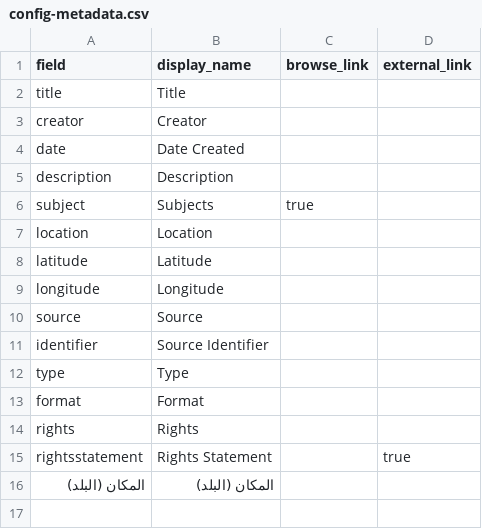
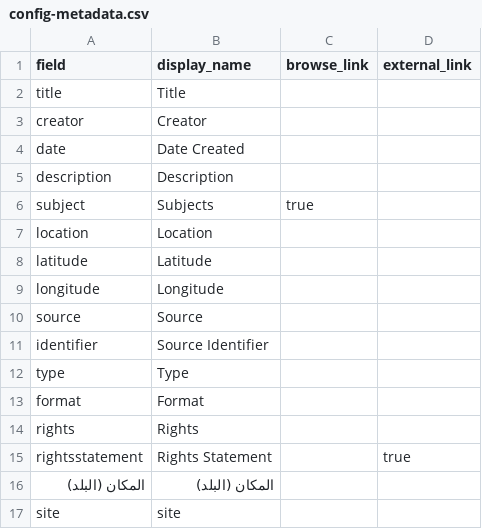
Before and after one commit to rskacor/test_gh, a CSV file: _data/config-metadata.csv, drawn as a sheet; the diff names each change by its address in the sheet, - before the commit and + after, or states it on an @@ line.

Commit message:
Update config-metadata.csv

```diff
--- a/_data/config-metadata.csv
+++ b/_data/config-metadata.csv
+row 17: site | site
```
